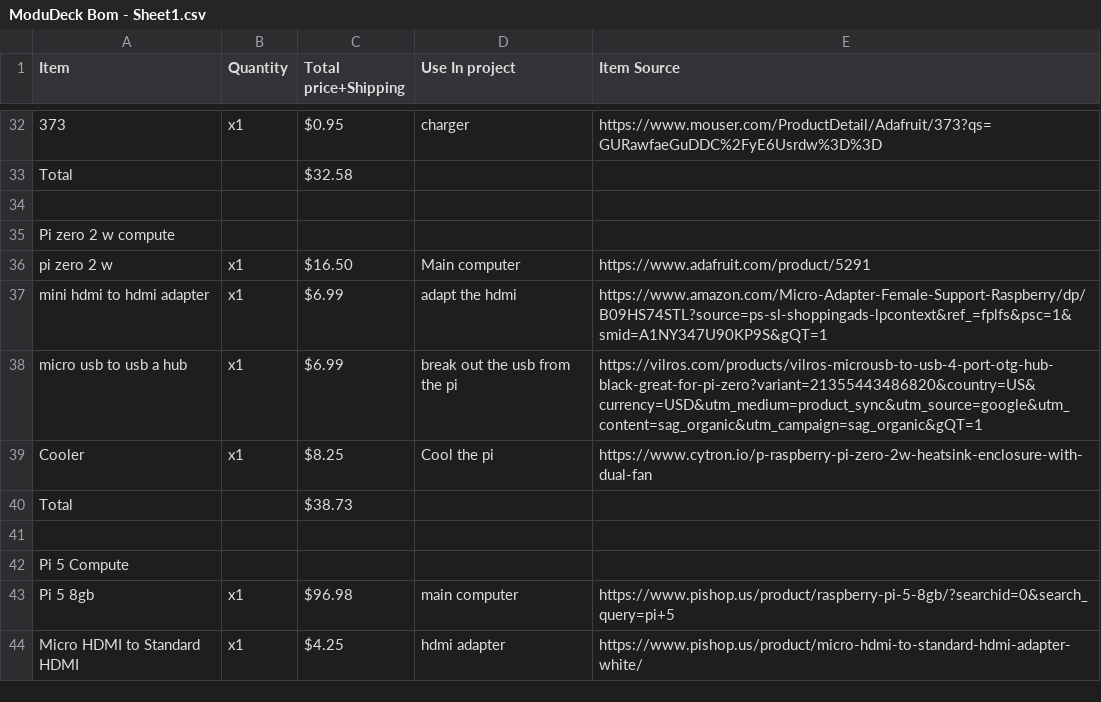
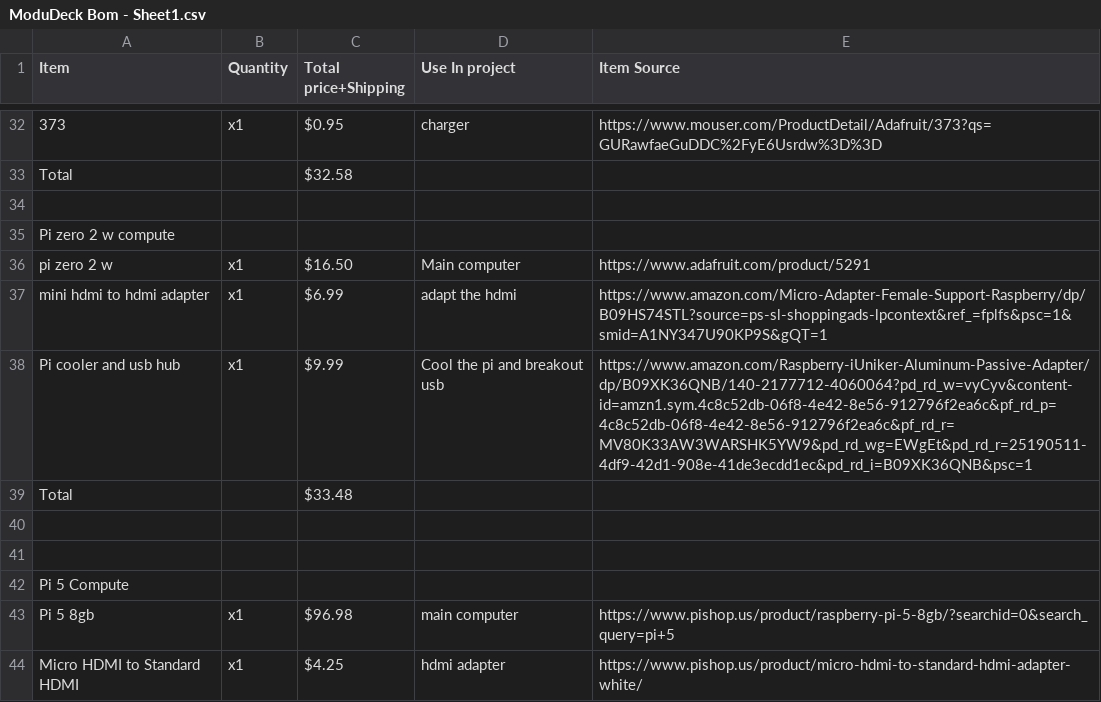
Before and after one commit to meepodeep/OrangePiDeck, a CSV file: ModuDeck Bom - Sheet1.csv, drawn as a sheet; only a part is shown, gaps mark what is left out.

Commit message:
Add files via upload

```diff
--- a/ModuDeck Bom - Sheet1.csv
+++ b/ModuDeck Bom - Sheet1.csv
@@ -37,5 +37,5 @@ pi zero 2 w,x1,$16.50,Main computer,https://www.adafruit.com/product/5291
 mini hdmi to hdmi adapter,x1,$6.99,adapt the hdmi,https://www.amazon.com/Micro-Adapter-Female-Support-Raspberry/dp/B09HS74STL?source=ps-sl-shoppingads-lpcontext&ref_=fplfs&psc=1&smid=A1NY347U90KP9S&gQT=1
-micro usb to usb a hub,x1,$6.99,break out the usb from the pi,https://vilros.com/products/vilros-microusb-to-usb-4-port-otg-hub-black-great-for-pi-zero?variant=21355443486820&country=US&currency=USD&utm_medium=product_sync&utm_source=google&utm_content=sag_organic&utm_campaign=sag_organic&gQT=1
-Cooler,x1,$8.25,Cool the pi,https://www.cytron.io/p-raspberry-pi-zero-2w-heatsink-enclosure-with-dual-fan
-Total,,$38.73,,
+Pi cooler and usb hub ,x1,$9.99,Cool the pi and breakout usb,https://www.amazon.com/Raspberry-iUniker-Aluminum-Passive-Adapter/dp/B09XK36QNB/140-2177712-4060064?pd_rd_w=vyCyv&content-id=amzn1.sym.4c8c52db-06f8-4e42-8e56-912796f2ea6c&pf_rd_p=4c8c52db-06f8-4e42-8e56-912796f2ea6c&pf_rd_r=MV80K33AW3WARSHK5YW9&pd_rd_wg=EWgEt&pd_rd_r=25190511-4df9-42d1-908e-41de3ecdd1ec&pd_rd_i=B09XK36QNB&psc=1
+Total,,$33.48,,
+,,,,
 ,,,,
```
